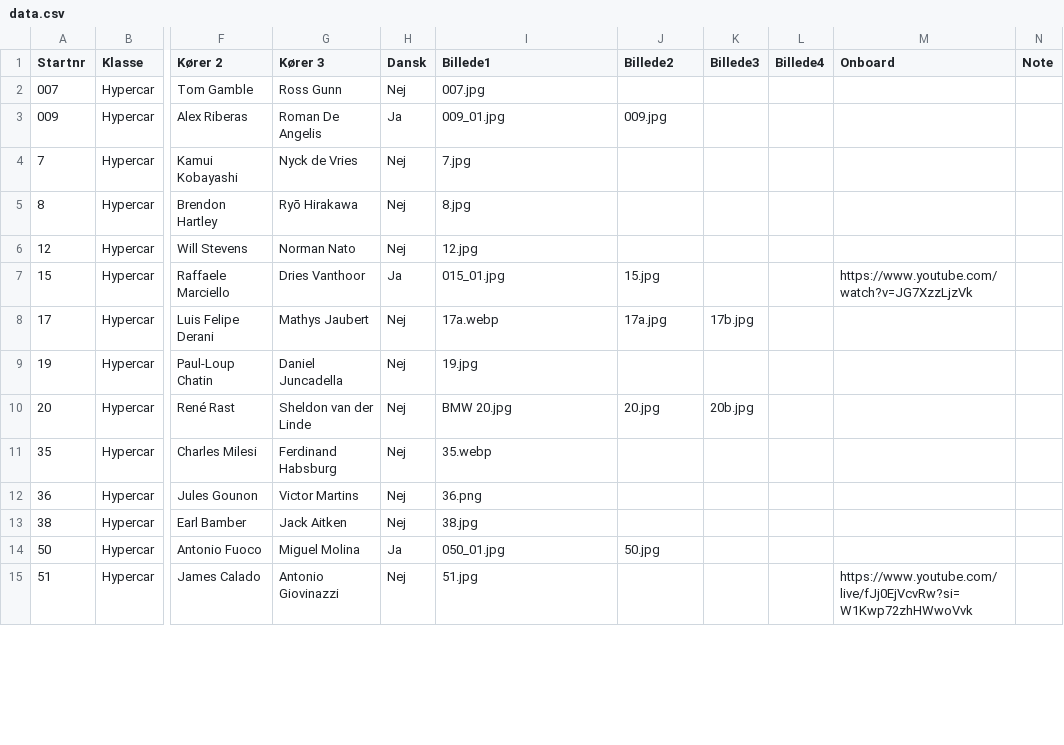
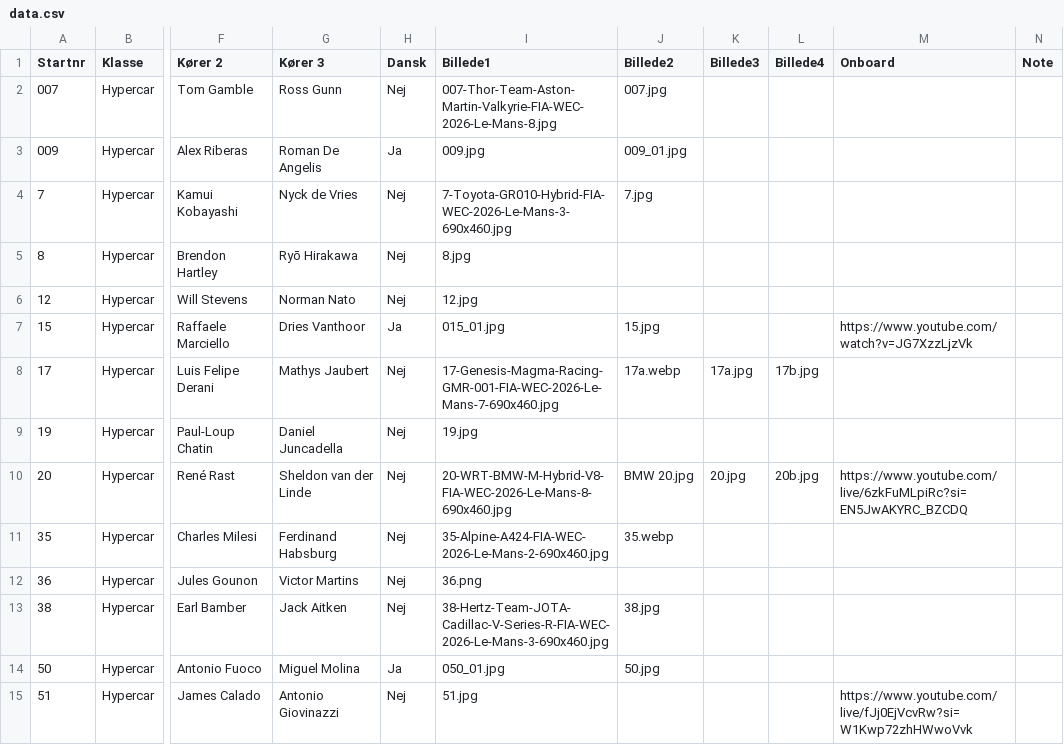
Before and after one commit to Stormse74/lemans2026-spotterguide, a CSV file: data.csv, drawn as a sheet; only a part is shown, gaps mark what is left out; the diff covers the shown part only; the diff names each change by its address in the sheet, - before the commit and + after, or states it on an @@ line.

Commit message:
Add files via upload

```diff
--- a/data.csv
+++ b/data.csv
-I2 (Billede1): 007.jpg
+I2 (Billede1): 007-Thor-Team-Aston-Martin-Valkyrie-FIA-WEC-2026-Le-Mans-8.jpg
-J2 (Billede2): (empty)
+J2 (Billede2): 007.jpg
-I3 (Billede1): 009_01.jpg
+I3 (Billede1): 009.jpg
-J3 (Billede2): 009.jpg
+J3 (Billede2): 009_01.jpg
-I4 (Billede1): 7.jpg
+I4 (Billede1): 7-Toyota-GR010-Hybrid-FIA-WEC-2026-Le-Mans-3-690x460.jpg
-J4 (Billede2): (empty)
+J4 (Billede2): 7.jpg
-I8 (Billede1): 17a.webp
+I8 (Billede1): 17-Genesis-Magma-Racing-GMR-001-FIA-WEC-2026-Le-Mans-7-690x460.jpg
-J8 (Billede2): 17a.jpg
+J8 (Billede2): 17a.webp
-K8 (Billede3): 17b.jpg
+K8 (Billede3): 17a.jpg
-L8 (Billede4): (empty)
+L8 (Billede4): 17b.jpg
-I10 (Billede1): BMW 20.jpg
+I10 (Billede1): 20-WRT-BMW-M-Hybrid-V8-FIA-WEC-2026-Le-Mans-8-690x460.jpg
-J10 (Billede2): 20.jpg
+J10 (Billede2): BMW 20.jpg
-K10 (Billede3): 20b.jpg
+K10 (Billede3): 20.jpg
-L10 (Billede4): (empty)
+L10 (Billede4): 20b.jpg
-M10 (Onboard): (empty)
+M10 (Onboard): https://www.youtube.com/live/6zkFuMLpiRc?si=EN5JwAKYRC_BZCDQ
-I11 (Billede1): 35.webp
+I11 (Billede1): 35-Alpine-A424-FIA-WEC-2026-Le-Mans-2-690x460.jpg
-J11 (Billede2): (empty)
+J11 (Billede2): 35.webp
-I13 (Billede1): 38.jpg
+I13 (Billede1): 38-Hertz-Team-JOTA-Cadillac-V-Series-R-FIA-WEC-2026-Le-Mans-3-690x460.jpg
-J13 (Billede2): (empty)
+J13 (Billede2): 38.jpg
```
Also changed, not shown: 55 edited cells elsewhere in this file.
